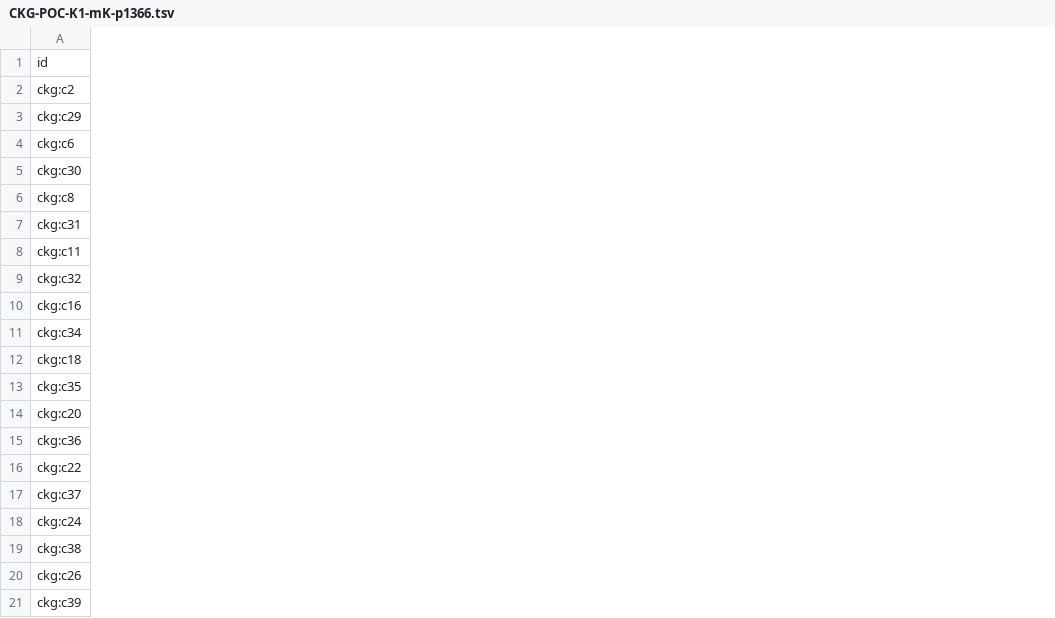
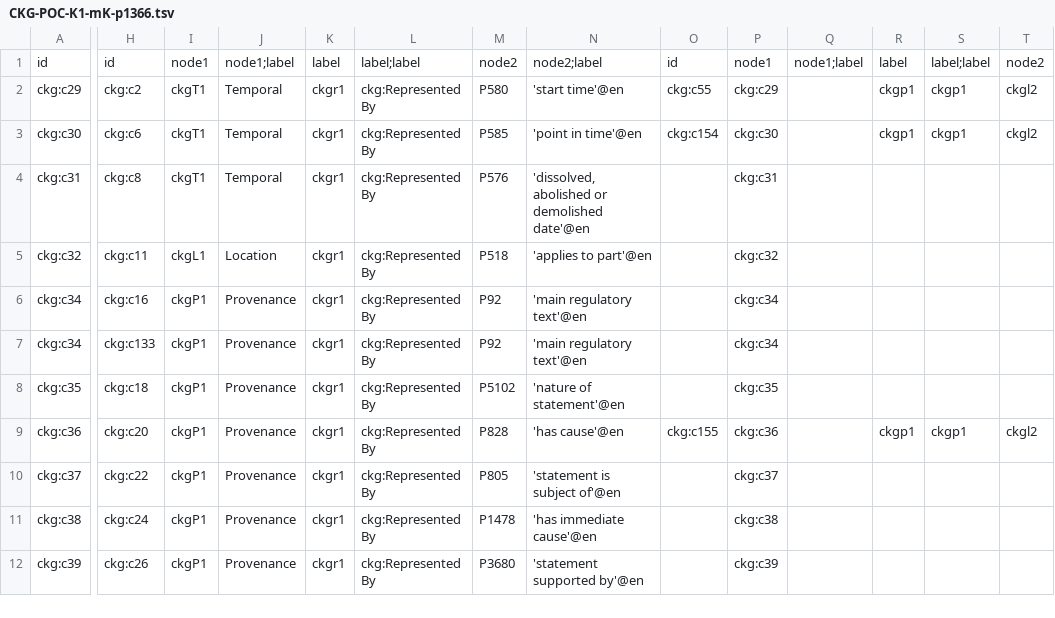
Before and after one commit to versant2612/CoaKG_UseCases, a TSV file: PoC/CKG-POC-K1-mK-p1366.tsv, drawn as a sheet; only a part is shown, gaps mark what is left out; removed rows and columns are numbered as before the commit, all else as after; rows hold the shown columns only; the diff covers the shown part only; the diff names each change by its address in the sheet, - before the commit and + after, or states it on an @@ line.

```diff
--- a/PoC/CKG-POC-K1-mK-p1366.tsv
+++ b/PoC/CKG-POC-K1-mK-p1366.tsv
+column H, rows 1-6: id | ckg:c2 | ckg:c6 | ckg:c8 | ckg:c11 | ckg:c16; rows 8-12: ckg:c18 | ckg:c20 | ckg:c22 | ckg:c24 | ckg:c26
+column I, rows 1-6: node1 | ckgT1 | ckgT1 | ckgT1 | ckgL1 | ckgP1; rows 8-12: all ckgP1
+column J, rows 1-6: node1;label | Temporal | Temporal | Temporal | Location | Provenance; rows 8-12: all Provenance
+column K, rows 1-6: label | ckgr1 | ckgr1 | ckgr1 | ckgr1 | ckgr1; rows 8-12: all ckgr1
+column L, rows 1-6: label;label | ckg:Represented By | ckg:Represented By | ckg:Represented By | ckg:Represented By | ckg:Represented By; rows 8-12: all ckg:Represented By
+column M, rows 1-6: node2 | P580 | P585 | P576 | P518 | P92; rows 8-12: P5102 | P828 | P805 | P1478 | P3680
+column N, rows 1-6: node2;label | 'start time'@en | 'point in time'@en | 'dissolved, abolished or demolished date'@en | 'applies to part'@en | 'main regulatory text'@en; rows 8-12: 'nature of statement'@en | 'has cause'@en | 'statement is subject of'@en | 'has immediate cause'@en | 'statement supported by'@en
+column O, rows 1-3: id | ckg:c55 | ckg:c154; row 9: ckg:c155
+column P, rows 1-6: node1 | ckg:c29 | ckg:c30 | ckg:c31 | ckg:c32 | ckg:c34; rows 8-12: ckg:c35 | ckg:c36 | ckg:c37 | ckg:c38 | ckg:c39
+column Q, row 1: node1;label
+column R, rows 1-3: label | ckgp1 | ckgp1; row 9: ckgp1
+column S, rows 1-3: label;label | ckgp1 | ckgp1; row 9: ckgp1
+column T, rows 1-3: node2 | ckgl2 | ckgl2; row 9: ckgl2
-row 2: ckg:c2
-row 4: ckg:c6
-row 6: ckg:c8
-row 8: ckg:c11
-row 10: ckg:c16
-row 12: ckg:c18
+row 7: ckg:c34 | ckg:c133 | ckgP1 | Provenance | ckgr1 | ckg:Represented By | P92 | 'main regulatory text'@en |  | ckg:c34
-row 14: ckg:c20
-row 16: ckg:c22
-row 18: ckg:c24
-row 20: ckg:c26
```
Also changed, not shown: 1 added column elsewhere in this file, PoC/CKG-POC-K0-mK-p3896.tsv, PoC/CKG-POC-K1-mK-p1365.tsv, 10 other files.
